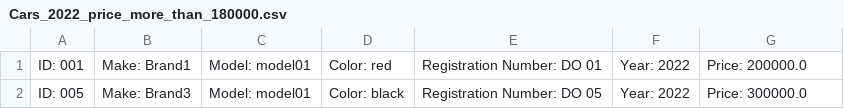
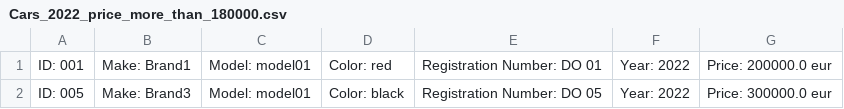
Before and after one commit to sheikh-adib/JAVA-Course, a CSV file: Java Hometasks/Homework_assignment_2/Cars_2022_price_more_than_180000.csv, drawn as a sheet.

```diff
--- a/Java Hometasks/Homework_assignment_2/Cars_2022_price_more_than_180000.csv
+++ b/Java Hometasks/Homework_assignment_2/Cars_2022_price_more_than_180000.csv
@@ -1,2 +1,2 @@
-ID: 001, Make: Brand1, Model: model01, Color: red,  Registration Number: DO 01, Year: 2022, Price: 200000.0
-ID: 005, Make: Brand3, Model: model01, Color: black,  Registration Number: DO 05, Year: 2022, Price: 300000.0
+ID: 001, Make: Brand1, Model: model01, Color: red,  Registration Number: DO 01, Year: 2022, Price: 200000.0 eur
+ID: 005, Make: Brand3, Model: model01, Color: black,  Registration Number: DO 05, Year: 2022, Price: 300000.0 eur
```
Also changed, not shown: Java Hometasks/Homework_assignment_2/Brand1.csv, Java Hometasks/Homework_assignment_2/Cars_more_than_10_years.csv, 1 other file.
